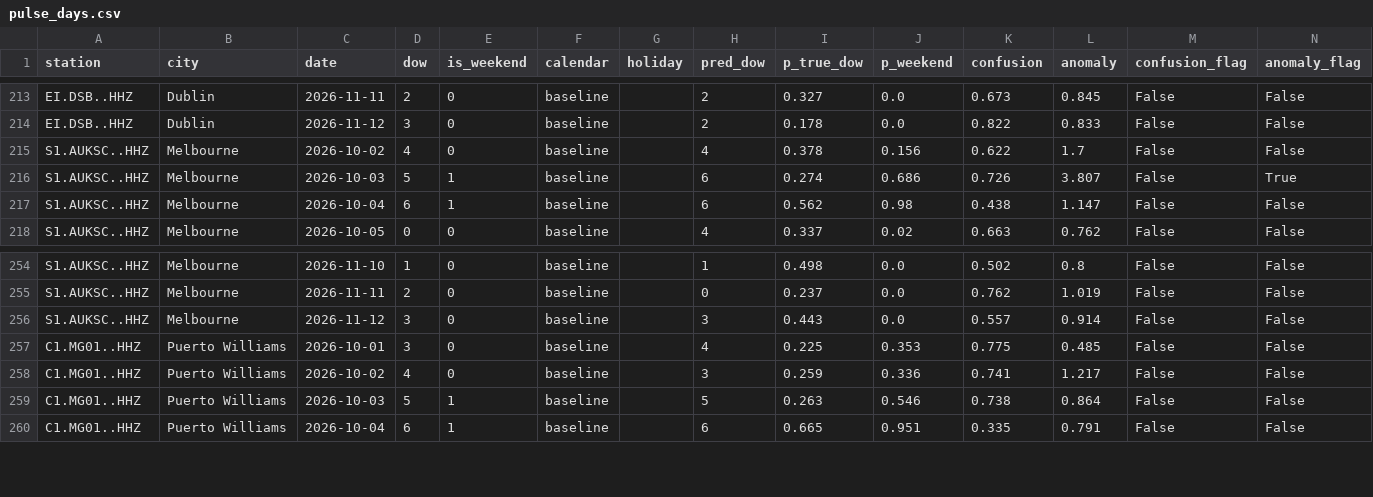
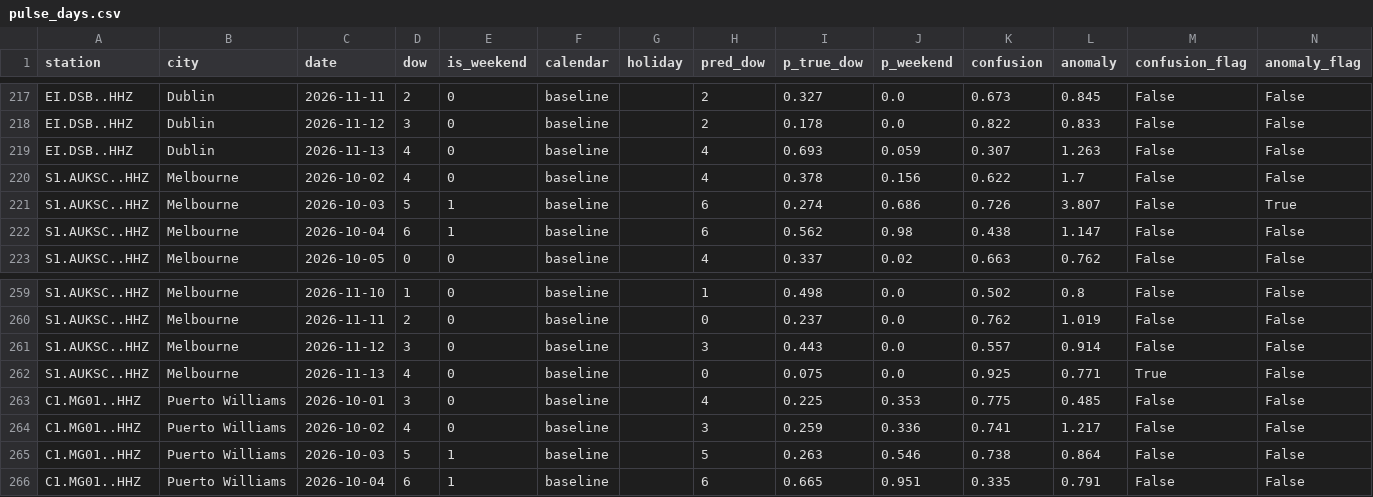
Before and after one commit to aaaditt/groundtruth, a CSV file: site/data/pulse_days.csv, drawn as a sheet; only a part is shown, gaps mark what is left out; the diff covers the shown part only; the diff names each change by its address in the sheet, - before the commit and + after, or states it on an @@ line.

```diff
--- a/site/data/pulse_days.csv
+++ b/site/data/pulse_days.csv
+row 219: EI.DSB..HHZ | Dublin | 2026-11-13 | 4 | 0 | baseline |  | 4 | 0.693 | 0.059 | 0.307 | 1.263 | False | False
+row 262: S1.AUKSC..HHZ | Melbourne | 2026-11-13 | 4 | 0 | baseline |  | 0 | 0.075 | 0.0 | 0.925 | 0.771 | True | False
```
Also changed, not shown: 5 added rows and 3 edited cells elsewhere in this file, 1 other file.
